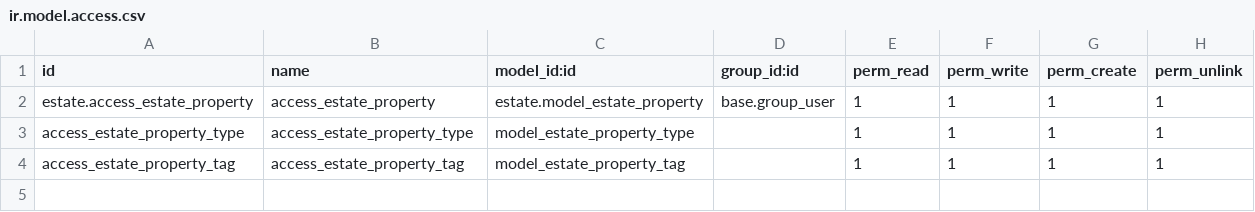
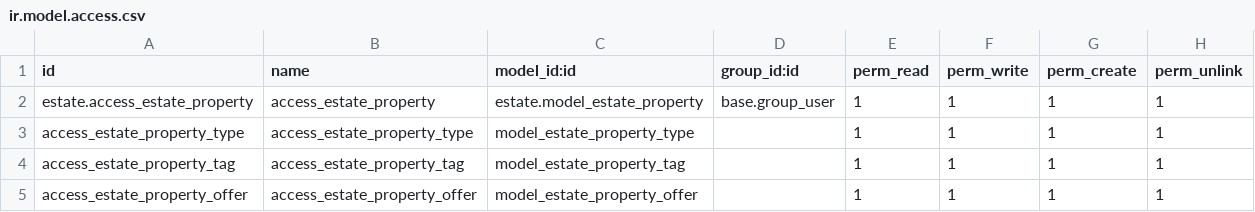
Before and after one commit to hoangdehg/odoo, a CSV file: addons/estate/security/ir.model.access.csv, drawn as a sheet; the diff names each change by its address in the sheet, - before the commit and + after, or states it on an @@ line.

Commit message:
them offer chương 7

```diff
--- a/addons/estate/security/ir.model.access.csv
+++ b/addons/estate/security/ir.model.access.csv
+row 5: access_estate_property_offer | access_estate_property_offer | model_estate_property_offer |  | 1 | 1 | 1 | 1
```
Also changed, not shown: 6 other files.
